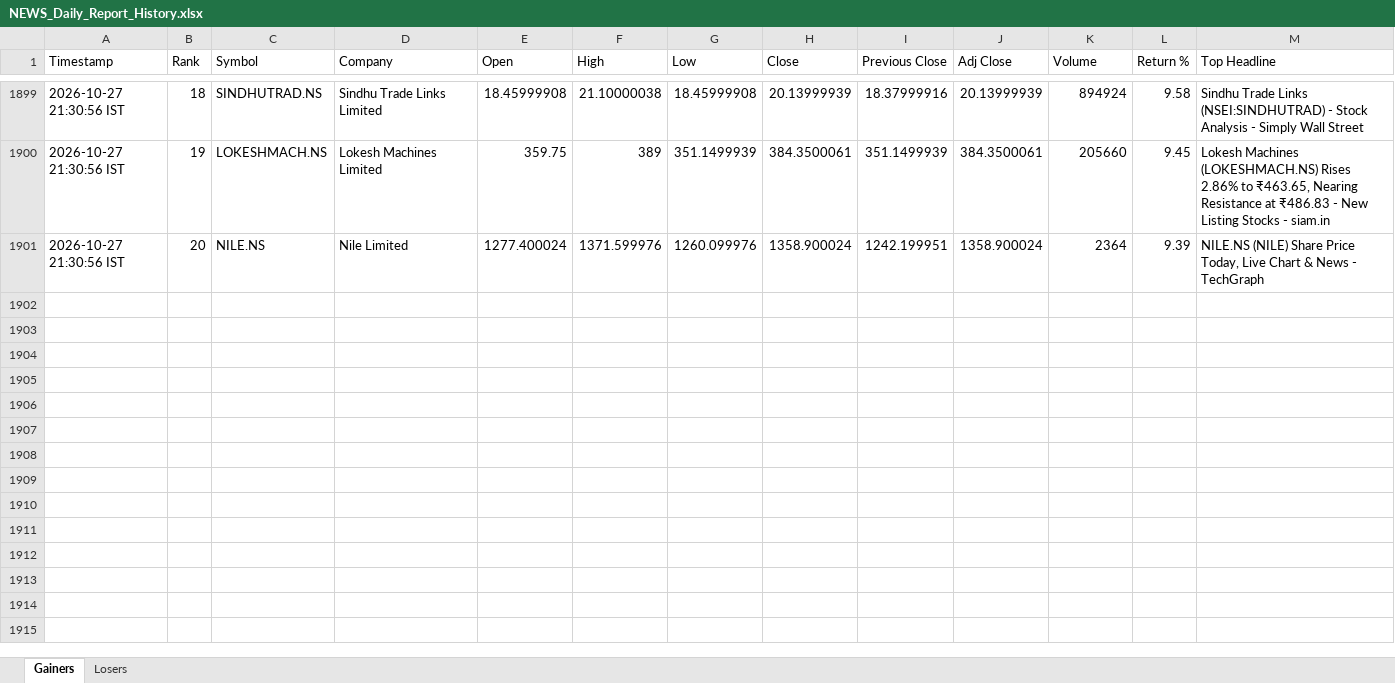
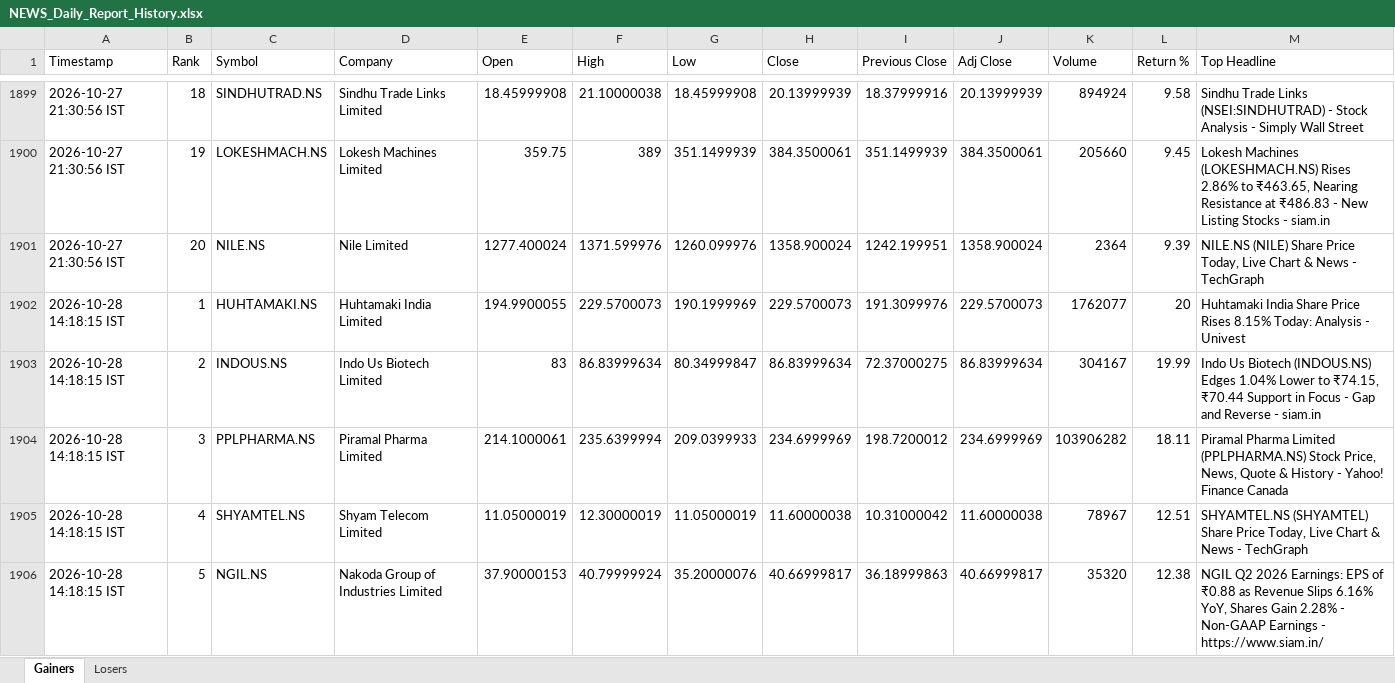
Before and after one commit to PavanSaiNekkala/News_Dividend_Fetcher, an Excel workbook: NEWS_Daily_Report/output/history/NEWS_Daily_Report_History.xlsx, sheet Gainers, drawn as a sheet; only a part is shown, gaps mark what is left out; values as stored, in another font and other column widths than the file's, no borders; rows hold the shown columns only; the diff covers the shown part only; the diff names each change by its address in the sheet, - before the commit and + after, or states it on an @@ line.

```diff
--- a/NEWS_Daily_Report/output/history/NEWS_Daily_Report_History.xlsx (sheet Gainers)
+++ b/NEWS_Daily_Report/output/history/NEWS_Daily_Report_History.xlsx (sheet Gainers)
+row 1902: 2026-10-28 14:18:15 IST | 1 | HUHTAMAKI.NS | Huhtamaki India Limited | 194.9900055 | 229.5700073 | 190.1999969 | 229.5700073 | 191.3099976 | 229.5700073 | 1762077 | 20 | Huhtamaki India Share Price Rises 8.15% Today: Analysis - Univest
+row 1903: 2026-10-28 14:18:15 IST | 2 | INDOUS.NS | Indo Us Biotech Limited | 83 | 86.83999634 | 80.34999847 | 86.83999634 | 72.37000275 | 86.83999634 | 304167 | 19.99 | Indo Us Biotech (INDOUS.NS) Edges 1.04% Lower to ₹74.15, ₹70.44 Support in Focus - Gap and Reverse - siam.in
+row 1904: 2026-10-28 14:18:15 IST | 3 | PPLPHARMA.NS | Piramal Pharma Limited | 214.1000061 | 235.6399994 | 209.0399933 | 234.6999969 | 198.7200012 | 234.6999969 | 103906282 | 18.11 | Piramal Pharma Limited (PPLPHARMA.NS) Stock Price, News, Quote & History - Yahoo! Finance Canada
+row 1905: 2026-10-28 14:18:15 IST | 4 | SHYAMTEL.NS | Shyam Telecom Limited | 11.05000019 | 12.30000019 | 11.05000019 | 11.60000038 | 10.31000042 | 11.60000038 | 78967 | 12.51 | SHYAMTEL.NS (SHYAMTEL) Share Price Today, Live Chart & News - TechGraph
+row 1906: 2026-10-28 14:18:15 IST | 5 | NGIL.NS | Nakoda Group of Industries Limited | 37.90000153 | 40.79999924 | 35.20000076 | 40.66999817 | 36.18999863 | 40.66999817 | 35320 | 12.38 | NGIL Q2 2026 Earnings: EPS of ₹0.88 as Revenue Slips 6.16% YoY, Shares Gain 2.28% - Non-GAAP Earnings - https://www.siam.in/
```
Also changed, not shown: 15 added rows elsewhere in this sheet, sheet Losers, NEWS_Daily_Report/output/latest/NEWS_Daily_Report.xlsx.
